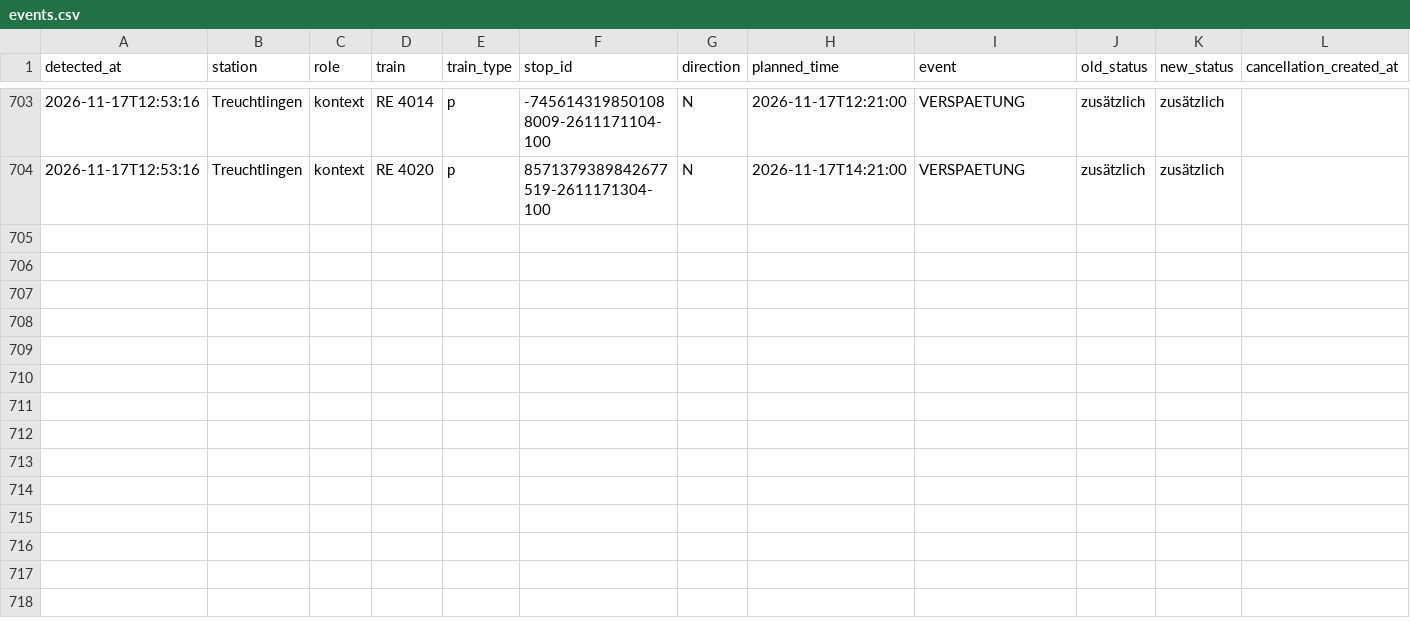
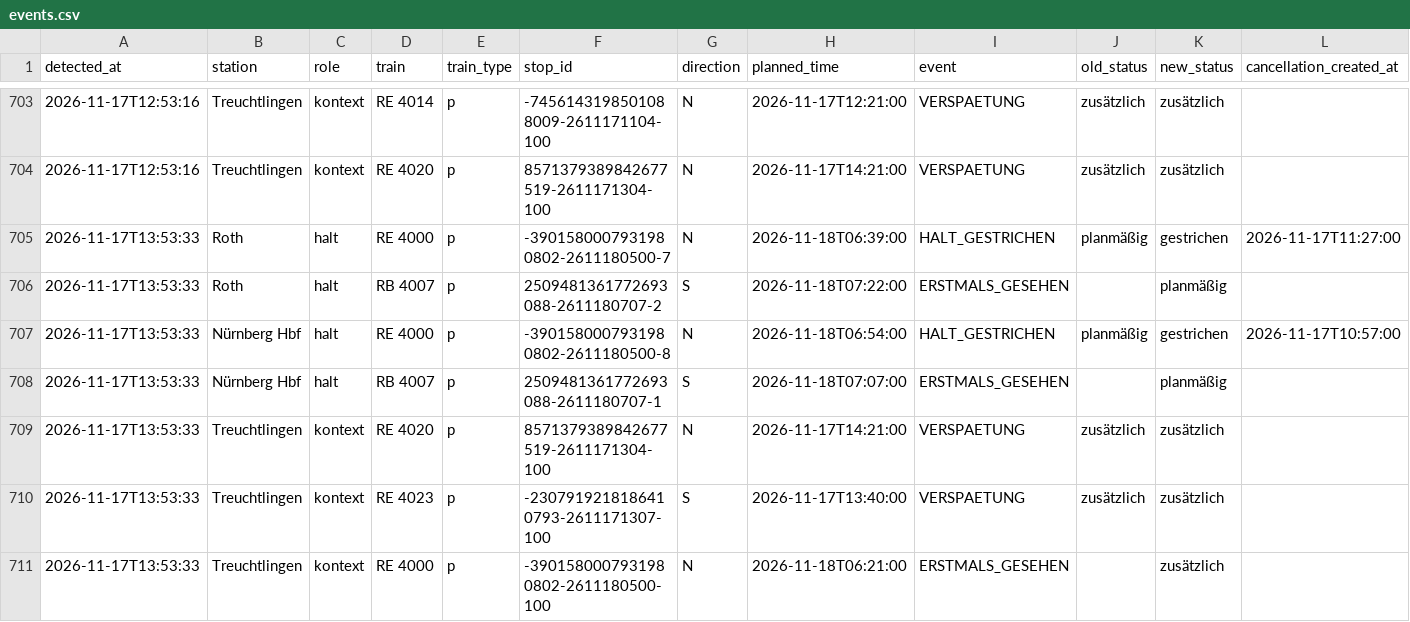
Before and after one commit to frederikwalter/RE1-Monitor, a CSV file: events.csv, drawn as a sheet; only a part is shown, gaps mark what is left out; rows hold the shown columns only; the diff names each change by its address in the sheet, - before the commit and + after, or states it on an @@ line.

```diff
--- a/events.csv
+++ b/events.csv
+row 705: 2026-11-17T13:53:33 | Roth | halt | RE 4000 | p | -3901580007931980802-2611180500-7 | N | 2026-11-18T06:39:00 | HALT_GESTRICHEN | planmäßig | gestrichen | 2026-11-17T11:27:00
+row 706: 2026-11-17T13:53:33 | Roth | halt | RB 4007 | p | 2509481361772693088-2611180707-2 | S | 2026-11-18T07:22:00 | ERSTMALS_GESEHEN |  | planmäßig
+row 707: 2026-11-17T13:53:33 | Nürnberg Hbf | halt | RE 4000 | p | -3901580007931980802-2611180500-8 | N | 2026-11-18T06:54:00 | HALT_GESTRICHEN | planmäßig | gestrichen | 2026-11-17T10:57:00
+row 708: 2026-11-17T13:53:33 | Nürnberg Hbf | halt | RB 4007 | p | 2509481361772693088-2611180707-1 | S | 2026-11-18T07:07:00 | ERSTMALS_GESEHEN |  | planmäßig
+row 709: 2026-11-17T13:53:33 | Treuchtlingen | kontext | RE 4020 | p | 8571379389842677519-2611171304-100 | N | 2026-11-17T14:21:00 | VERSPAETUNG | zusätzlich | zusätzlich
+row 710: 2026-11-17T13:53:33 | Treuchtlingen | kontext | RE 4023 | p | -2307919218186410793-2611171307-100 | S | 2026-11-17T13:40:00 | VERSPAETUNG | zusätzlich | zusätzlich
+row 711: 2026-11-17T13:53:33 | Treuchtlingen | kontext | RE 4000 | p | -3901580007931980802-2611180500-100 | N | 2026-11-18T06:21:00 | ERSTMALS_GESEHEN |  | zusätzlich
```
Also changed, not shown: runs.csv, 7 other files.
